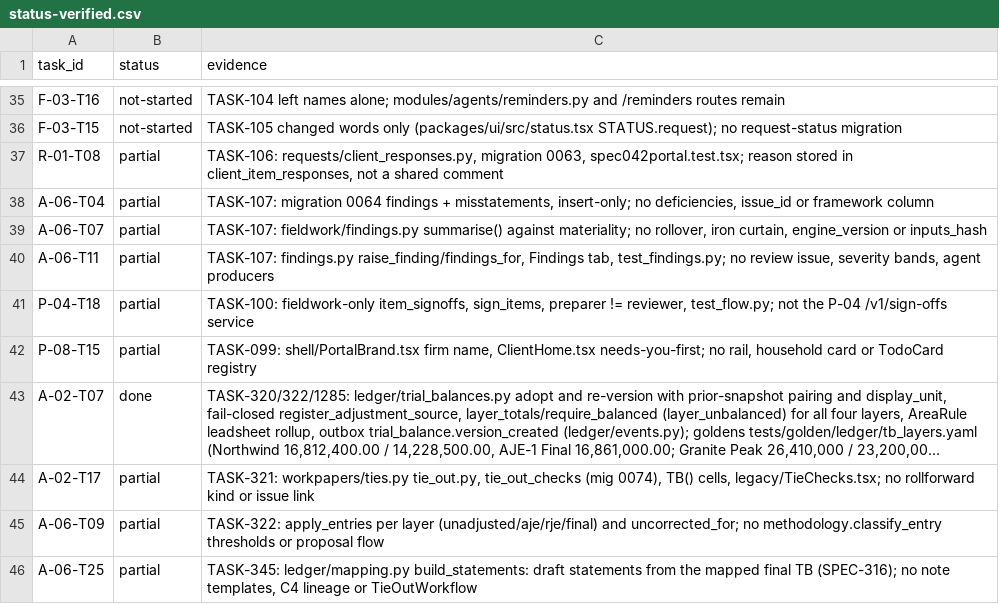
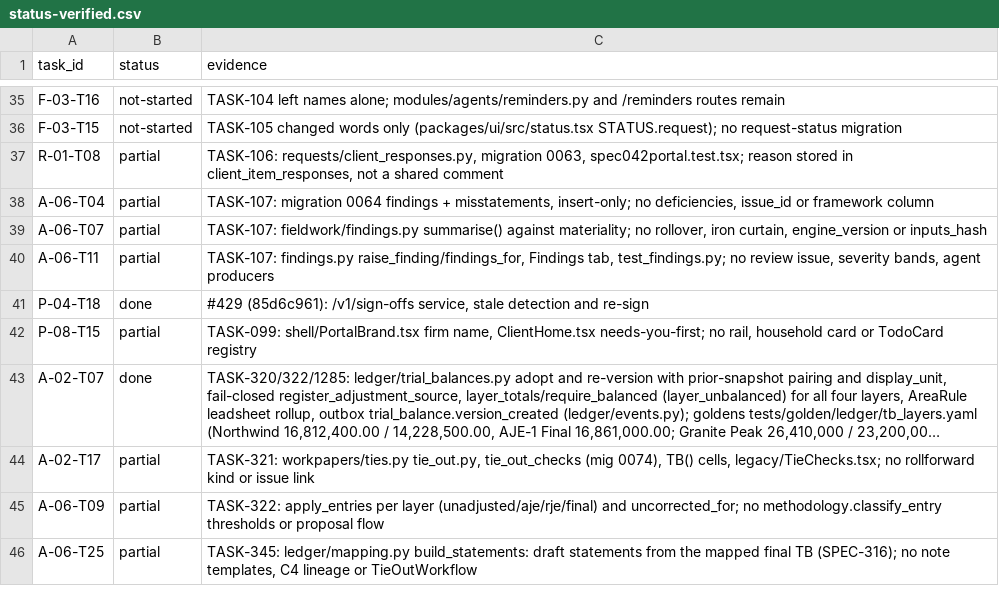
Before and after one commit to notanaskhan/abacus, a CSV file: docs/plan/status/status-verified.csv, drawn as a sheet; only a part is shown, gaps mark what is left out; long unchanged cells end in …; the diff covers the shown part only.

```diff
--- a/docs/plan/status/status-verified.csv
+++ b/docs/plan/status/status-verified.csv
@@ -40,3 +40,3 @@ A-06-T07,partial,"TASK-107: fieldwork/findings.py summarise() against materialit
 A-06-T11,partial,"TASK-107: findings.py raise_finding/findings_for, Findings tab, test_findings.py; no review issue, severity bands, agent producers"
-P-04-T18,partial,"TASK-100: fieldwork-only item_signoffs, sign_items, preparer != reviewer, test_flow.py; not the P-04 /v1/sign-offs service"
+P-04-T18,done,"#429 (85d6c961): /v1/sign-offs service, stale detection and re-sign"
 P-08-T15,partial,"TASK-099: shell/PortalBrand.tsx firm name, ClientHome.tsx needs-you-first; no rail, household card or TodoCard registry"
```
Also changed, not shown: 58 added rows elsewhere in this file, 2 other files.
